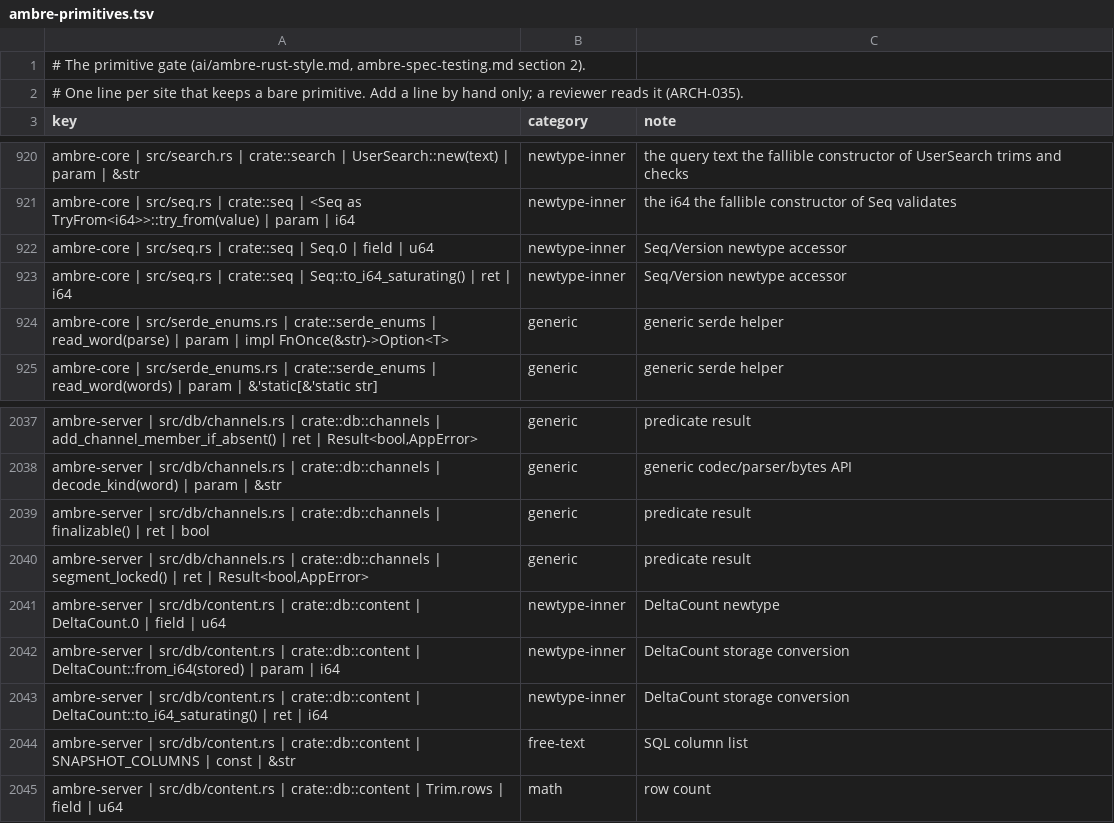
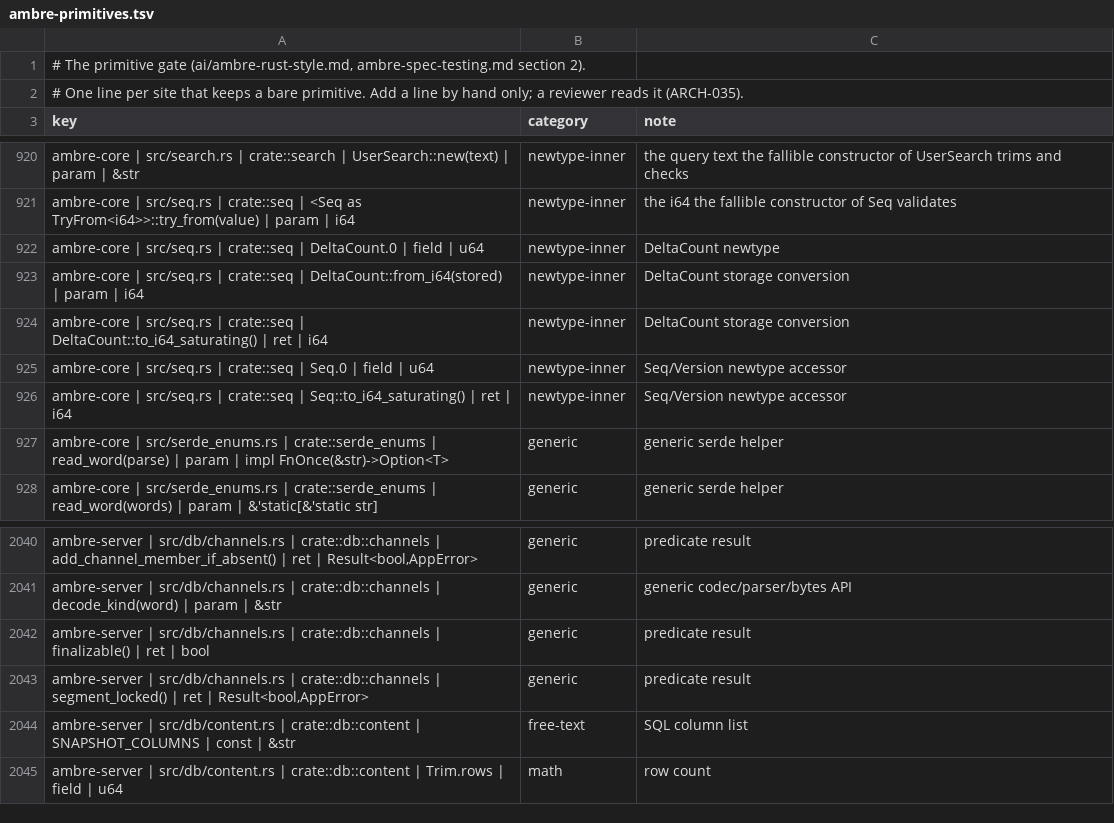
Before and after one commit to ambre-suite/ambre, a TSV file: specs/1-Foundations/ambre-primitives.tsv, drawn as a sheet; only a part is shown, gaps mark what is left out.

```diff
--- a/specs/1-Foundations/ambre-primitives.tsv
+++ b/specs/1-Foundations/ambre-primitives.tsv
@@ -921,2 +921,5 @@ ambre-core | src/search.rs | crate::search | UserSearch::new(text) | param | &st
 ambre-core | src/seq.rs | crate::seq | <Seq as TryFrom<i64>>::try_from(value) | param | i64	newtype-inner	the i64 the fallible constructor of Seq validates
+ambre-core | src/seq.rs | crate::seq | DeltaCount.0 | field | u64	newtype-inner	DeltaCount newtype
+ambre-core | src/seq.rs | crate::seq | DeltaCount::from_i64(stored) | param | i64	newtype-inner	DeltaCount storage conversion
+ambre-core | src/seq.rs | crate::seq | DeltaCount::to_i64_saturating() | ret | i64	newtype-inner	DeltaCount storage conversion
 ambre-core | src/seq.rs | crate::seq | Seq.0 | field | u64	newtype-inner	Seq/Version newtype accessor
@@ -2040,5 +2043,2 @@ ambre-server | src/db/channels.rs | crate::db::channels | finalizable() | ret |
 ambre-server | src/db/channels.rs | crate::db::channels | segment_locked() | ret | Result<bool,AppError>	generic	predicate result
-ambre-server | src/db/content.rs | crate::db::content | DeltaCount.0 | field | u64	newtype-inner	DeltaCount newtype
-ambre-server | src/db/content.rs | crate::db::content | DeltaCount::from_i64(stored) | param | i64	newtype-inner	DeltaCount storage conversion
-ambre-server | src/db/content.rs | crate::db::content | DeltaCount::to_i64_saturating() | ret | i64	newtype-inner	DeltaCount storage conversion
 ambre-server | src/db/content.rs | crate::db::content | SNAPSHOT_COLUMNS | const | &str	free-text	SQL column list
```
Also changed, not shown: 4 other files.
